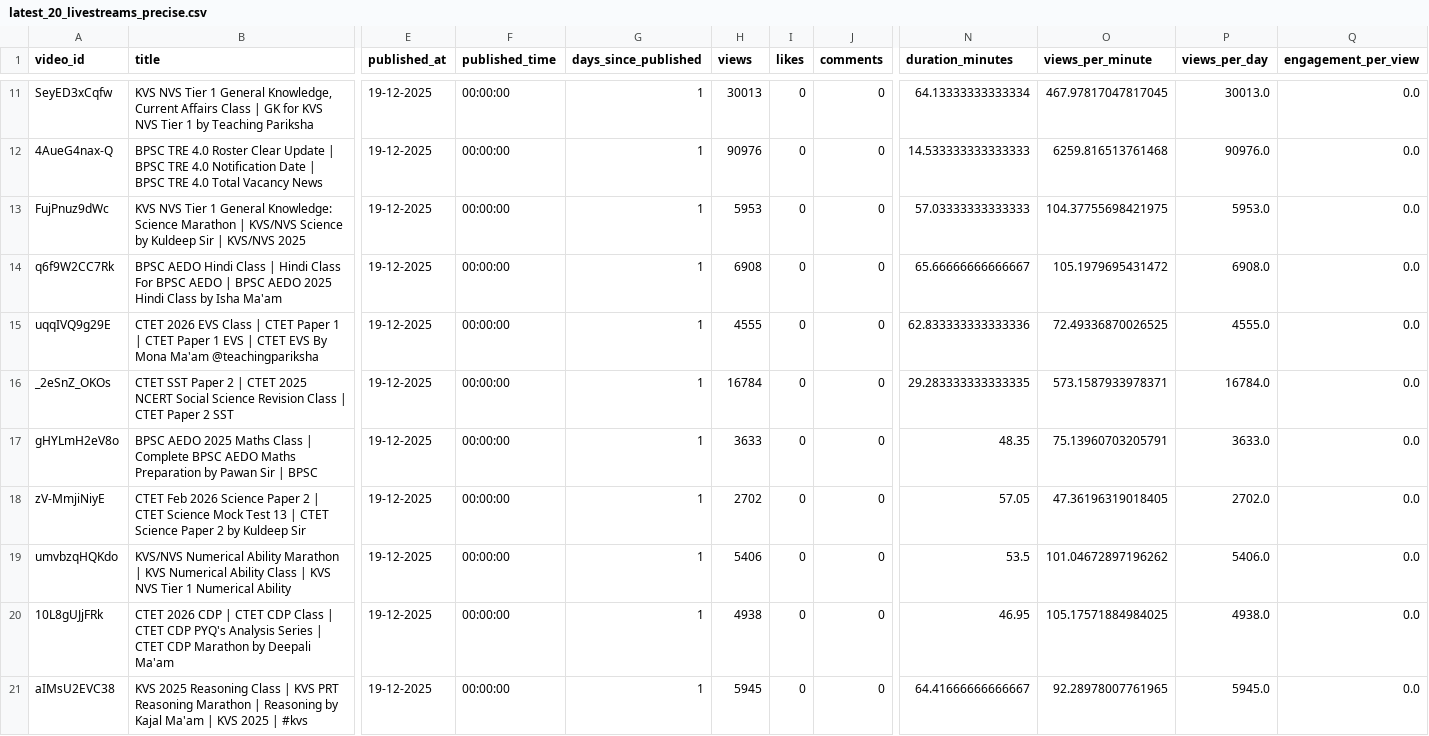
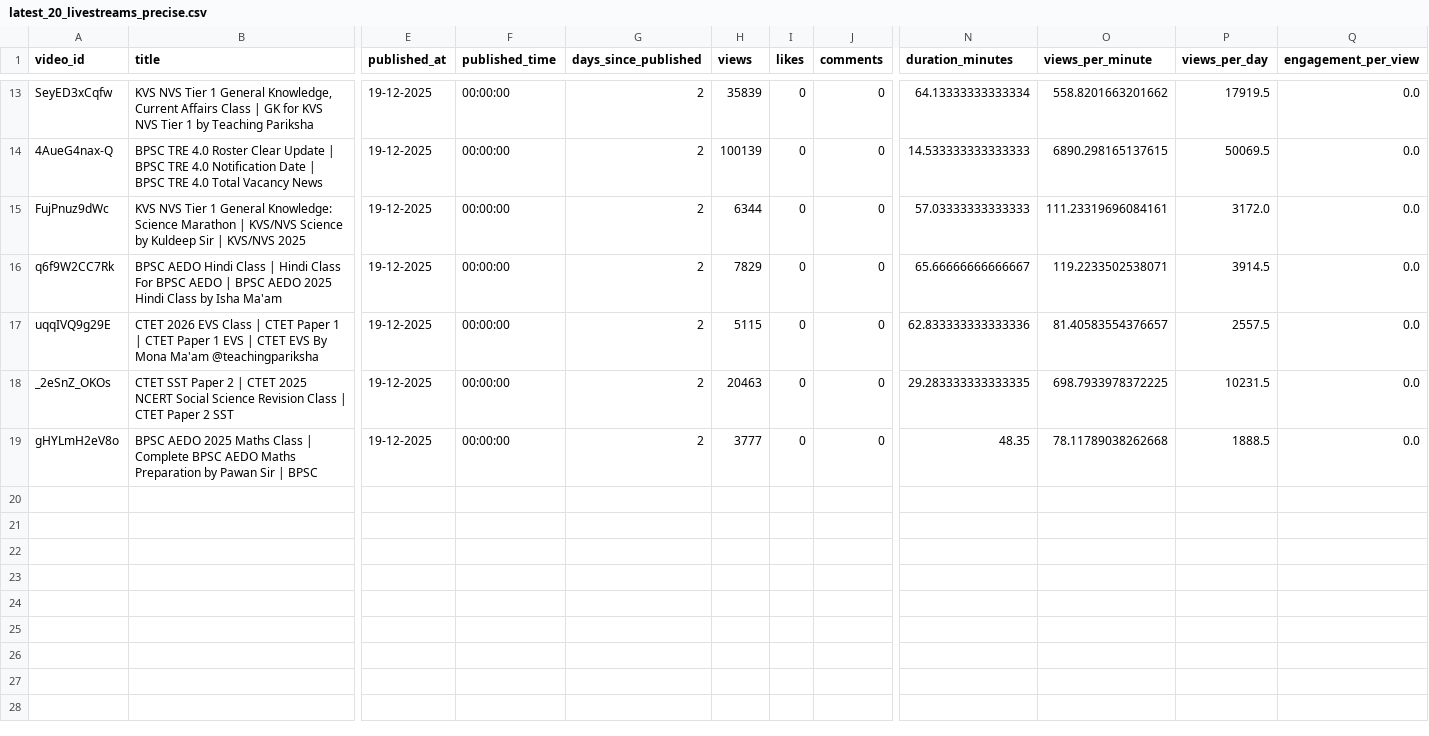
Before and after one commit to khalid-ans/youtube-livestream-data, a CSV file: data/latest_20_livestreams_precise.csv, drawn as a sheet; only a part is shown, gaps mark what is left out; removed rows and columns are numbered as before the commit, all else as after; rows hold the shown columns only; the diff covers the shown part only; the diff names each change by its address in the sheet, - before the commit and + after, or states it on an @@ line.

```diff
--- a/data/latest_20_livestreams_precise.csv
+++ b/data/latest_20_livestreams_precise.csv
-G13:G19 (days_since_published): 1
+G13:G19 (days_since_published): 2
-H13 (views): 30013
+H13 (views): 35839
-O13 (views_per_minute): 467.97817047817045
+O13 (views_per_minute): 558.8201663201662
-P13 (views_per_day): 30013.0
+P13 (views_per_day): 17919.5
-H14 (views): 90976
+H14 (views): 100139
-O14 (views_per_minute): 6259.816513761468
+O14 (views_per_minute): 6890.298165137615
-P14 (views_per_day): 90976.0
+P14 (views_per_day): 50069.5
-H15 (views): 5953
+H15 (views): 6344
-O15 (views_per_minute): 104.37755698421975
+O15 (views_per_minute): 111.23319696084161
-P15 (views_per_day): 5953.0
+P15 (views_per_day): 3172.0
-H16 (views): 6908
+H16 (views): 7829
-O16 (views_per_minute): 105.1979695431472
+O16 (views_per_minute): 119.2233502538071
-P16 (views_per_day): 6908.0
+P16 (views_per_day): 3914.5
-H17 (views): 4555
+H17 (views): 5115
-O17 (views_per_minute): 72.49336870026525
+O17 (views_per_minute): 81.40583554376657
-P17 (views_per_day): 4555.0
+P17 (views_per_day): 2557.5
-H18 (views): 16784
+H18 (views): 20463
-O18 (views_per_minute): 573.1587933978371
+O18 (views_per_minute): 698.7933978372225
-P18 (views_per_day): 16784.0
+P18 (views_per_day): 10231.5
-H19 (views): 3633
+H19 (views): 3777
-O19 (views_per_minute): 75.13960703205791
+O19 (views_per_minute): 78.11789038262668
-P19 (views_per_day): 3633.0
+P19 (views_per_day): 1888.5
-row 18: zV-MmjiNiyE | CTET Feb 2026 Science Paper 2 | CTET Science Mock Test 13 | CTET Science Paper 2 by Kuldeep Sir | 19-12-2025 | 00:00:00 | 1 | 2702 | 0 | 0 | 57.05 | 47.36196319018405 | 2702.0 | 0.0
-row 19: umvbzqHQKdo | KVS/NVS Numerical Ability Marathon | KVS Numerical Ability Class | KVS NVS Tier 1 Numerical Ability | 19-12-2025 | 00:00:00 | 1 | 5406 | 0 | 0 | 53.5 | 101.04672897196262 | 5406.0 | 0.0
-row 20: 10L8gUJjFRk | CTET 2026 CDP | CTET CDP Class | CTET CDP PYQ's Analysis Series | CTET CDP Marathon by Deepali Ma'am | 19-12-2025 | 00:00:00 | 1 | 4938 | 0 | 0 | 46.95 | 105.17571884984025 | 4938.0 | 0.0
-row 21: aIMsU2EVC38 | KVS 2025 Reasoning Class | KVS PRT Reasoning Marathon | Reasoning by Kajal Ma'am | KVS 2025 | #kvs | 19-12-2025 | 00:00:00 | 1 | 5945 | 0 | 0 | 64.41666666666667 | 92.28978007761965 | 5945.0 | 0.0
```
Also changed, not shown: 2 added rows and 36 edited cells elsewhere in this file.
